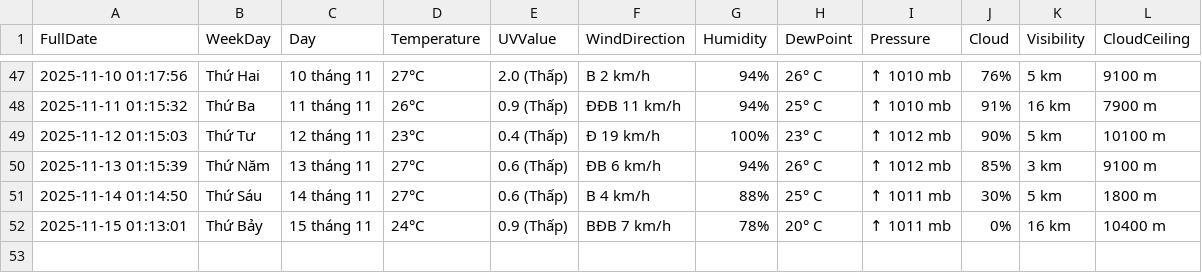
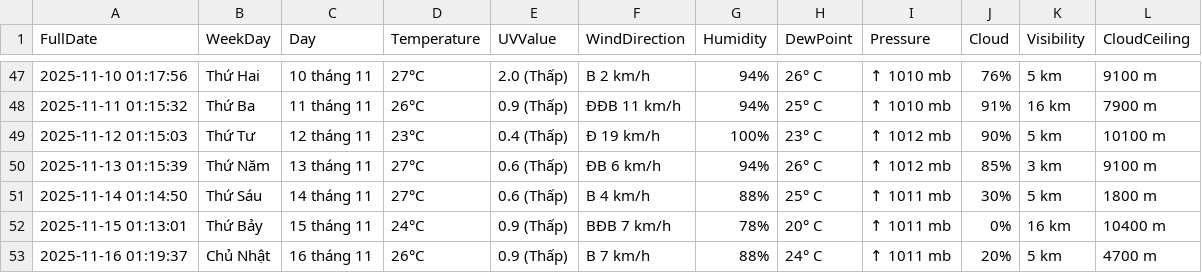
Before and after one commit to BaoTam368/weather_scraper, a CSV file: weather_log.csv, drawn as a sheet; only a part is shown, gaps mark what is left out; the diff names each change by its address in the sheet, - before the commit and + after, or states it on an @@ line.

```diff
--- a/weather_log.csv
+++ b/weather_log.csv
+row 53: 2025-11-16 01:19:37 | Chủ Nhật | 16 tháng 11 | 26°C | 0.9 (Thấp) | B 7 km/h | 88% | 24° C | ↑ 1011 mb | 20% | 5 km | 4700 m
```
Also changed, not shown: 1 other file.
